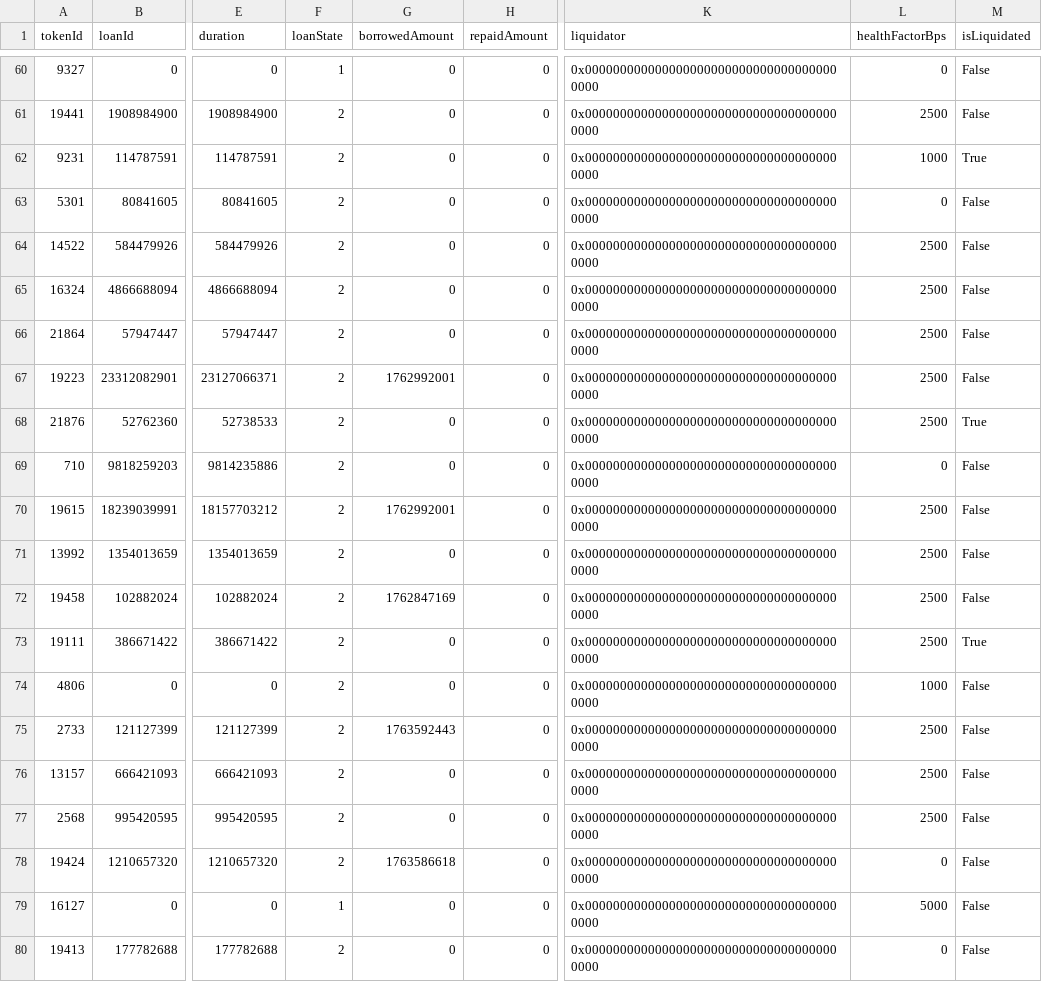
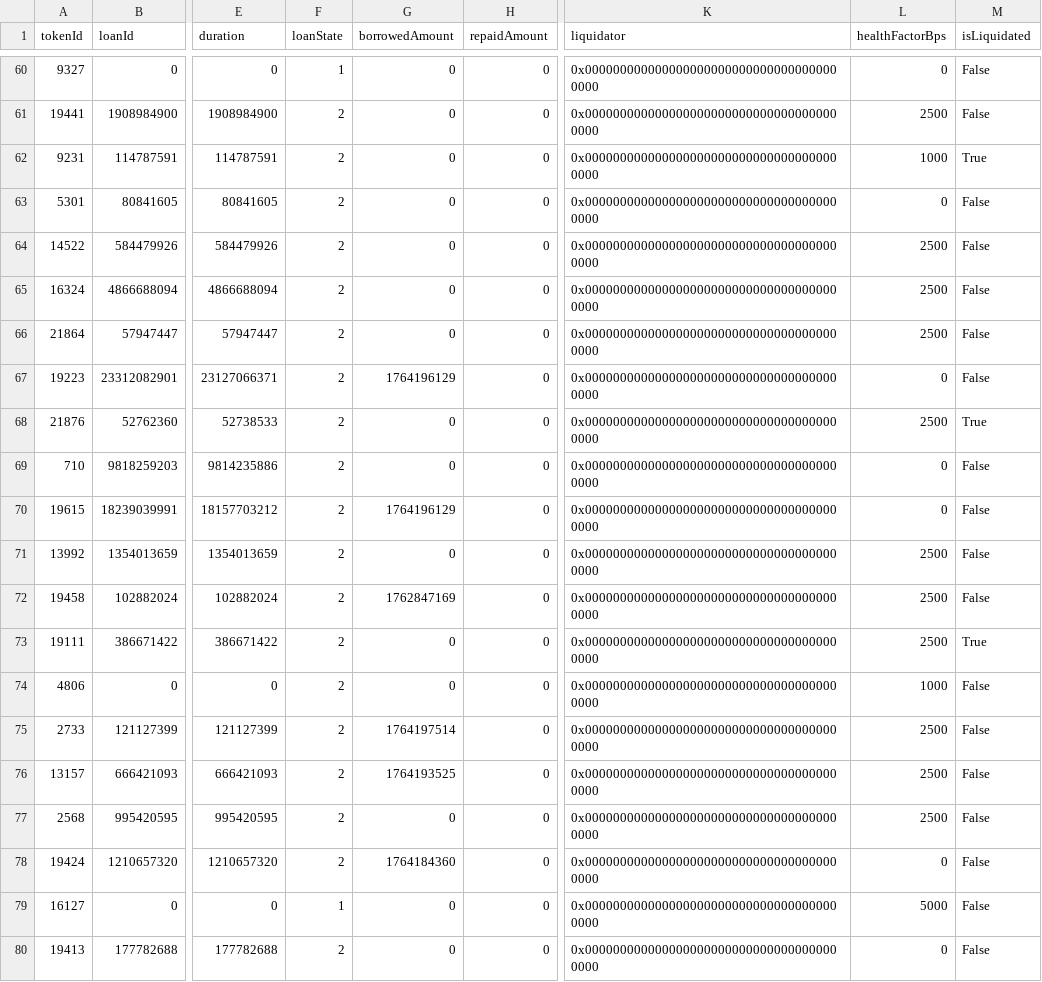
Before and after one commit to vinit-wq/dataFile, a CSV file: loan_details.csv, drawn as a sheet; only a part is shown, gaps mark what is left out; the diff covers the shown part only; the diff names each change by its address in the sheet, - before the commit and + after, or states it on an @@ line.

Commit message:
Update loan_details.csv

```diff
--- a/loan_details.csv
+++ b/loan_details.csv
-G67 (borrowedAmount): 1762992001
+G67 (borrowedAmount): 1764196129
-L67 (healthFactorBps): 2500
+L67 (healthFactorBps): 0
-G70 (borrowedAmount): 1762992001
+G70 (borrowedAmount): 1764196129
-L70 (healthFactorBps): 2500
+L70 (healthFactorBps): 0
-G75 (borrowedAmount): 1763592443
+G75 (borrowedAmount): 1764197514
-G76 (borrowedAmount): 0
+G76 (borrowedAmount): 1764193525
-G78 (borrowedAmount): 1763586618
+G78 (borrowedAmount): 1764184360
```
Also changed, not shown: 52 edited cells elsewhere in this file.
